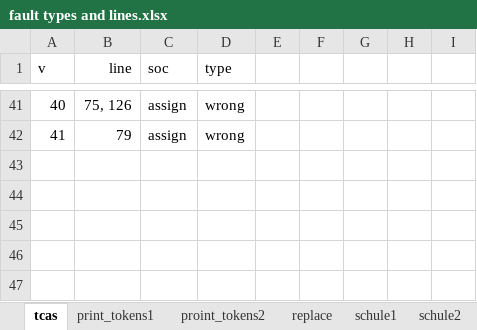
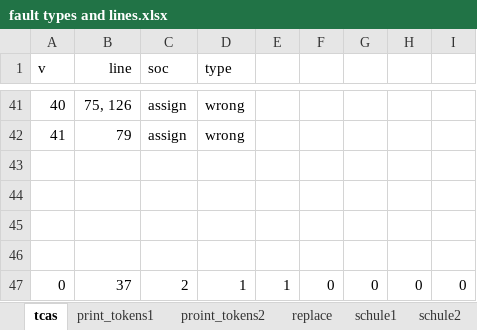
Before and after one commit to niuxintao/mfs_related, an Excel workbook: fault types and lines.xlsx, sheet tcas, drawn as a sheet; only a part is shown, gaps mark what is left out; values as stored, in another font and other column widths than the file's, no borders; the diff names each change by its address in the sheet, - before the commit and + after, or states it on an @@ line.

```diff
--- a/fault types and lines.xlsx (sheet tcas)
+++ b/fault types and lines.xlsx (sheet tcas)
+row 43: (empty)
+row 44: (empty)
+row 45: (empty)
+row 46: (empty)
+row 47: 0 | 37 | 2 | 1 | 1 | 0 | 0 | 0 | 0
```
Also changed, not shown: sheet grep, sheet print_tokens1, 11 other files.
